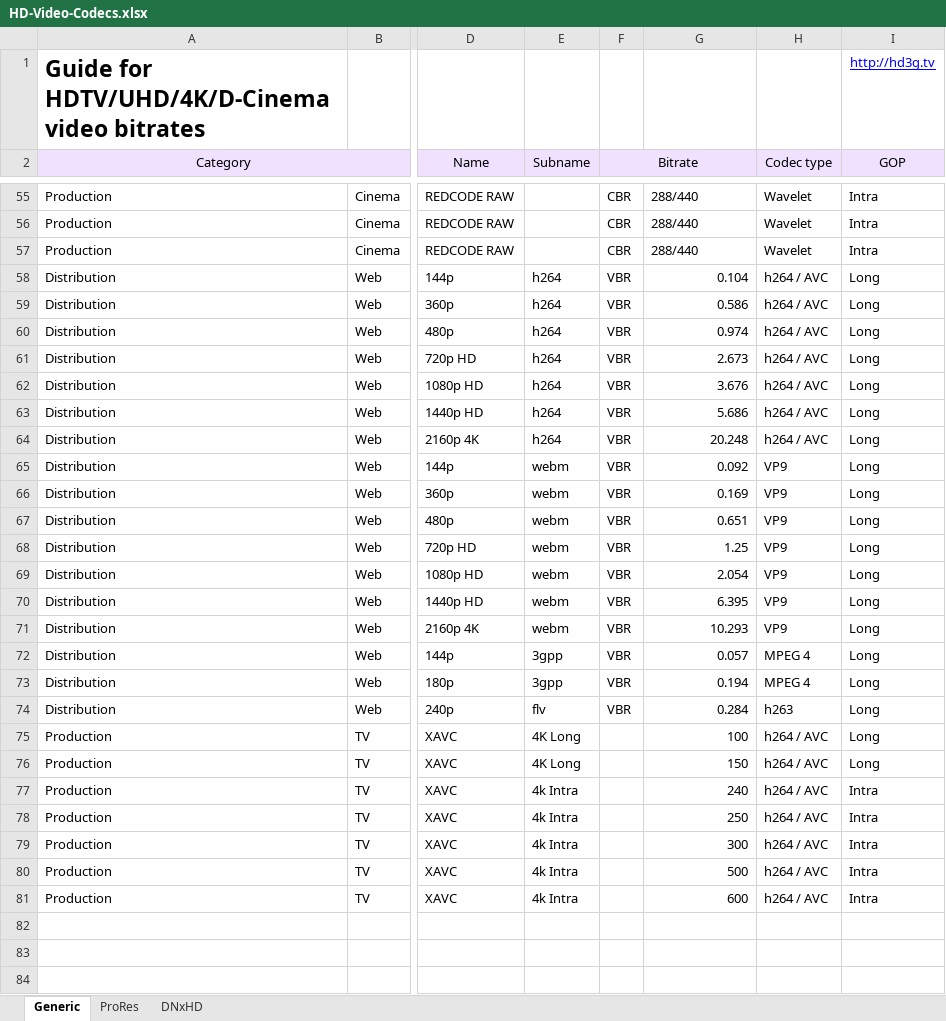
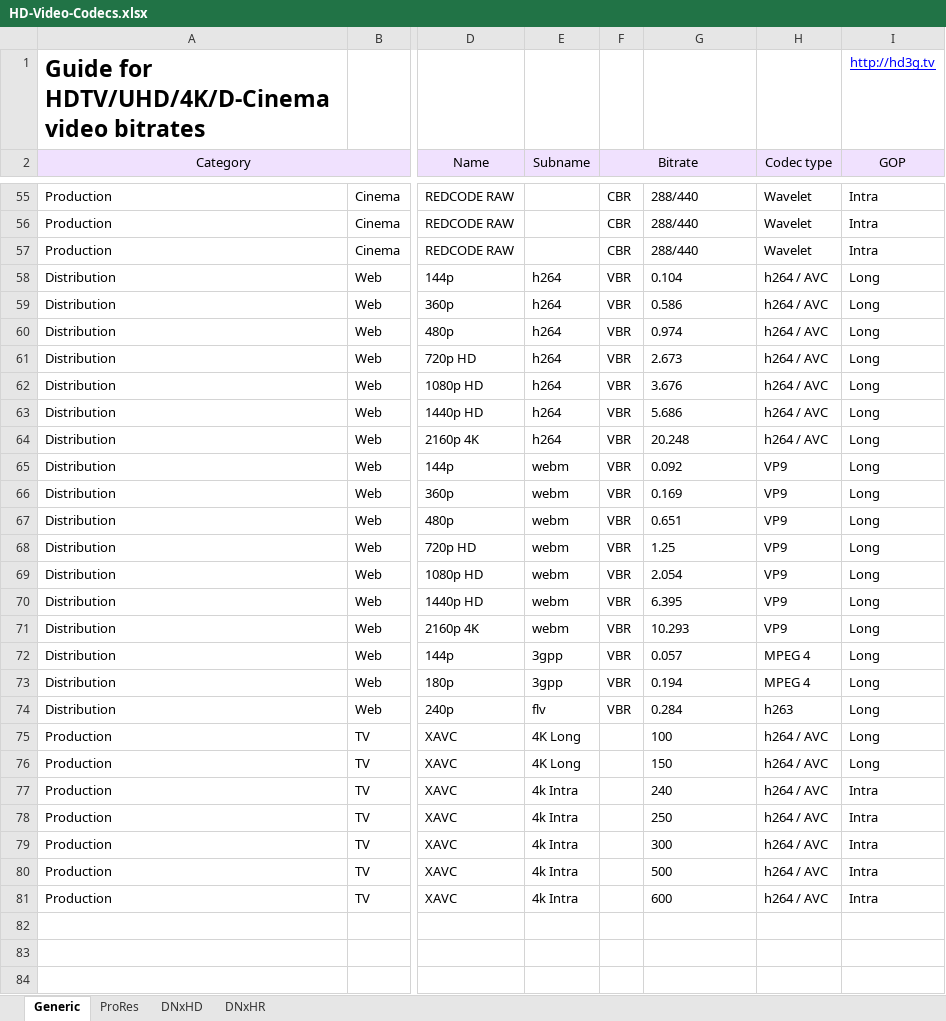
Before and after one commit to hdsdi3g/Guides-for-digital-video-technologies, an Excel workbook: HD-Video-Codecs.xlsx, sheet Generic, drawn as a sheet; only a part is shown, gaps mark what is left out; values as stored, in another font and other column widths than the file's, no borders; charts and pictures and conditional formats not drawn; the diff covers the shown part only; the diff names each change by its address in the sheet, - before the commit and + after, or states it on an @@ line.

```diff
--- a/HD-Video-Codecs.xlsx (sheet Generic)
+++ b/HD-Video-Codecs.xlsx (sheet Generic)
+sheet tab: DNxHR
-G58:G81 alignment: right
+G58:G81 alignment: left
```
Also changed, not shown: cell formats elsewhere in this sheet, sheet DNxHD, charts or pictures.
